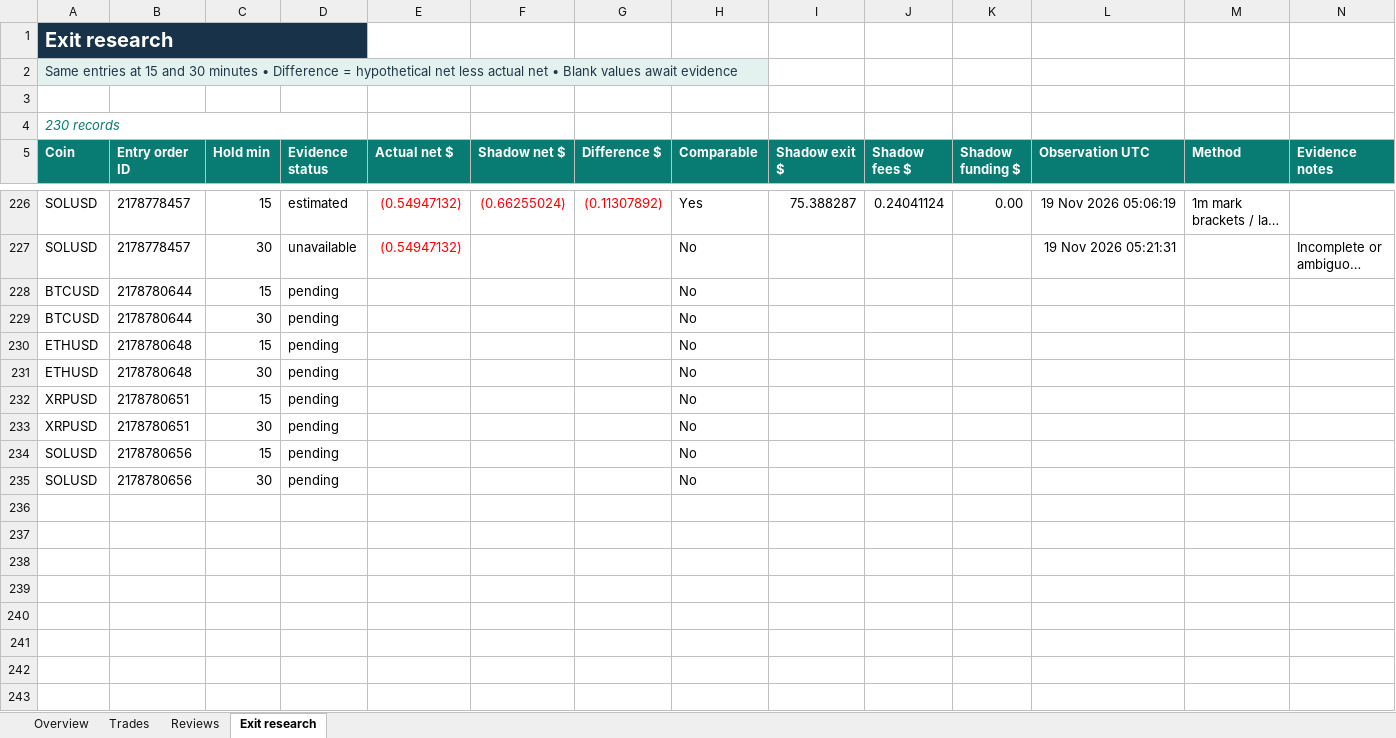
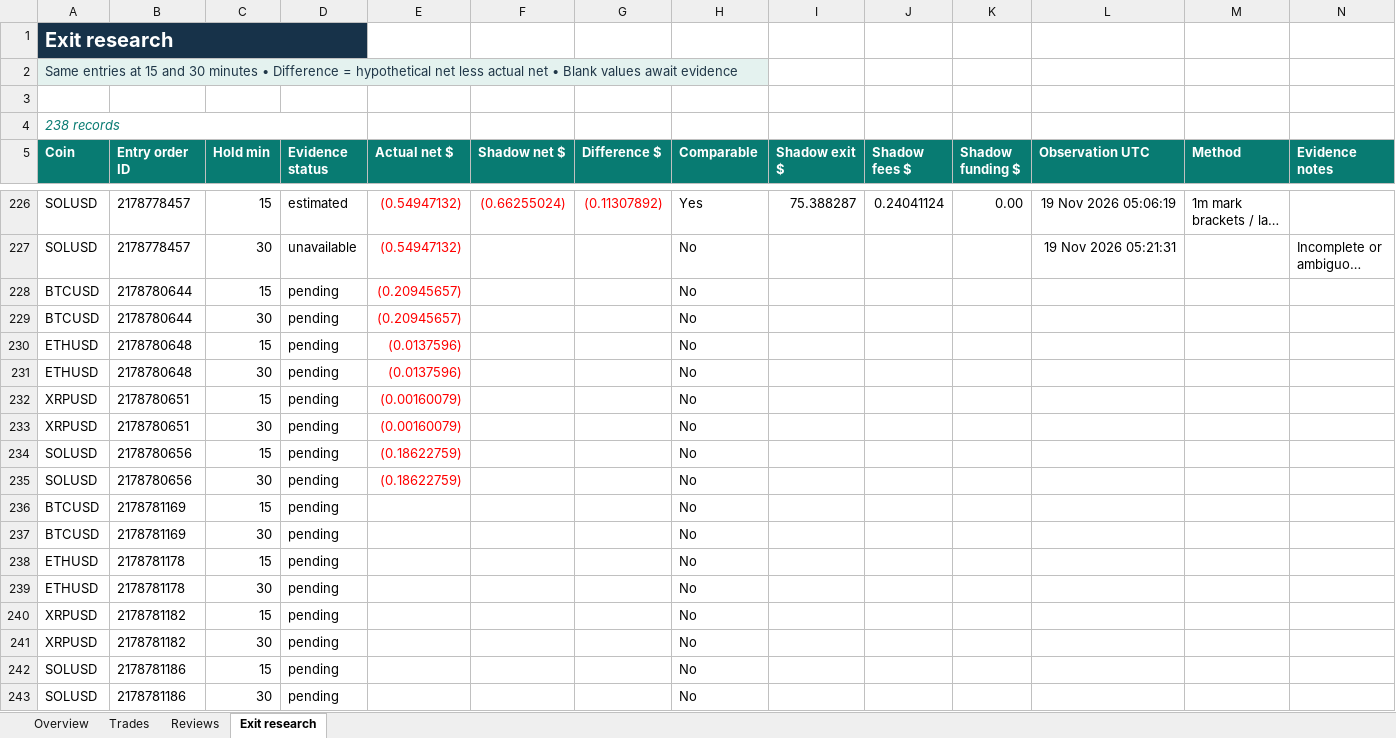
Before and after one commit to prarit0097/trading18nov, an Excel workbook: crypto-trader-skills/outputs/01a1df70-6789-76b0-9431-f0c905a7987a/trade1.xlsx, sheet Exit research, drawn as a sheet; only a part is shown, gaps mark what is left out; long unchanged cells end in …; values as stored, in another font and other column widths than the file's, no borders; table styles not drawn; the diff names each change by its address in the sheet, - before the commit and + after, or states it on an @@ line.

```diff
--- a/crypto-trader-skills/outputs/01a1df70-6789-76b0-9431-f0c905a7987a/trade1.xlsx (sheet Exit research)
+++ b/crypto-trader-skills/outputs/01a1df70-6789-76b0-9431-f0c905a7987a/trade1.xlsx (sheet Exit research)
-A4 (Coin): 230 records
+A4 (Coin): 238 records
-E228:E229 (Actual net $): (empty)
+E228:E229 (Actual net $): (0.20945657)
-E230:E231 (Actual net $): (empty)
+E230:E231 (Actual net $): (0.0137596)
-E232:E233 (Actual net $): (empty)
+E232:E233 (Actual net $): (0.00160079)
-E234:E235 (Actual net $): (empty)
+E234:E235 (Actual net $): (0.18622759)
+row 236: BTCUSD | 2178781169 | 15 | pending |  |  |  | No
+row 237: BTCUSD | 2178781169 | 30 | pending |  |  |  | No
+row 238: ETHUSD | 2178781178 | 15 | pending |  |  |  | No
+row 239: ETHUSD | 2178781178 | 30 | pending |  |  |  | No
+row 240: XRPUSD | 2178781182 | 15 | pending |  |  |  | No
+row 241: XRPUSD | 2178781182 | 30 | pending |  |  |  | No
+row 242: SOLUSD | 2178781186 | 15 | pending |  |  |  | No
+row 243: SOLUSD | 2178781186 | 30 | pending |  |  |  | No
```
Also changed, not shown: sheet Trades, sheet Overview, formulas that keep their value, 2 other files.
